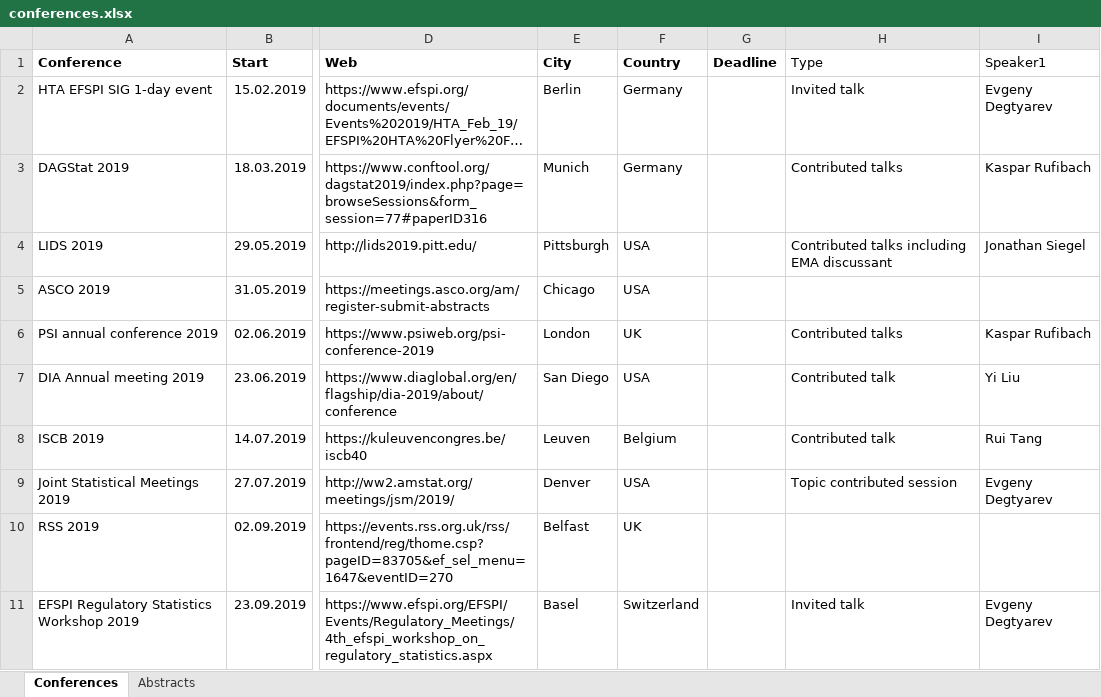
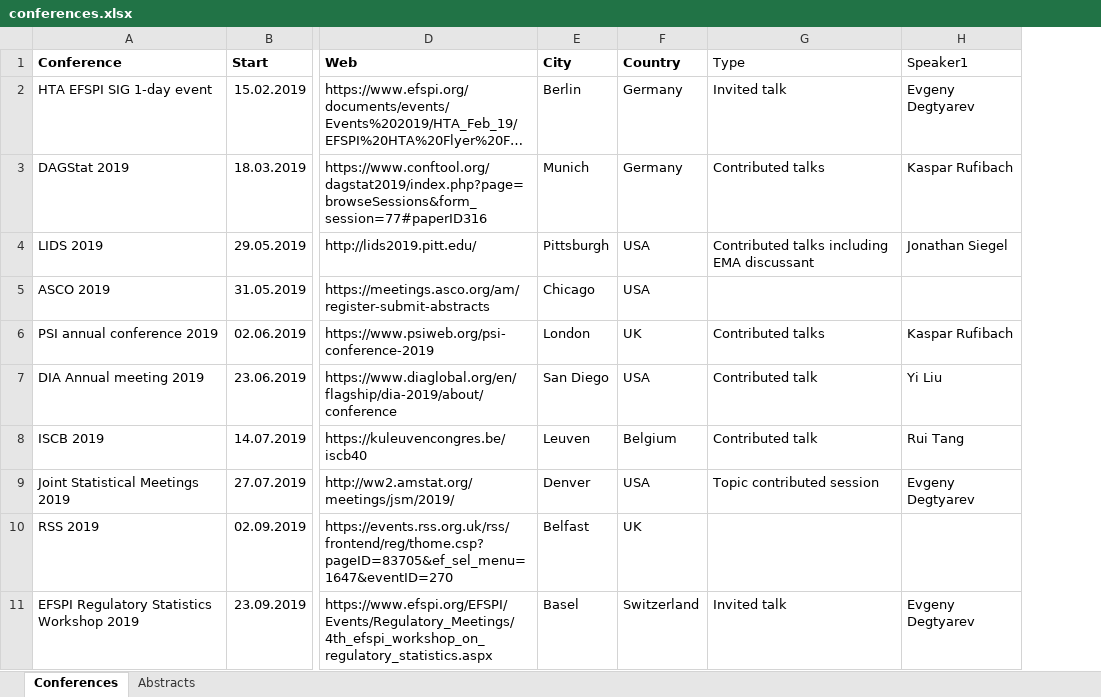
Before and after one commit to oncoestimand/oncowg_webpage, an Excel workbook: data/conferences.xlsx, sheet Conferences, drawn as a sheet; only a part is shown, gaps mark what is left out; long unchanged cells end in …; values as stored, in another font and other column widths than the file's, no borders; charts and pictures not drawn; removed rows and columns are numbered as before the commit, all else as after; the diff covers the shown part only; the diff names each change by its address in the sheet, - before the commit and + after, or states it on an @@ line.

```diff
--- a/data/conferences.xlsx (sheet Conferences)
+++ b/data/conferences.xlsx (sheet Conferences)
-column G (Deadline), empty
```
Also changed, not shown: 1 added row elsewhere in this sheet, 8 other files.
